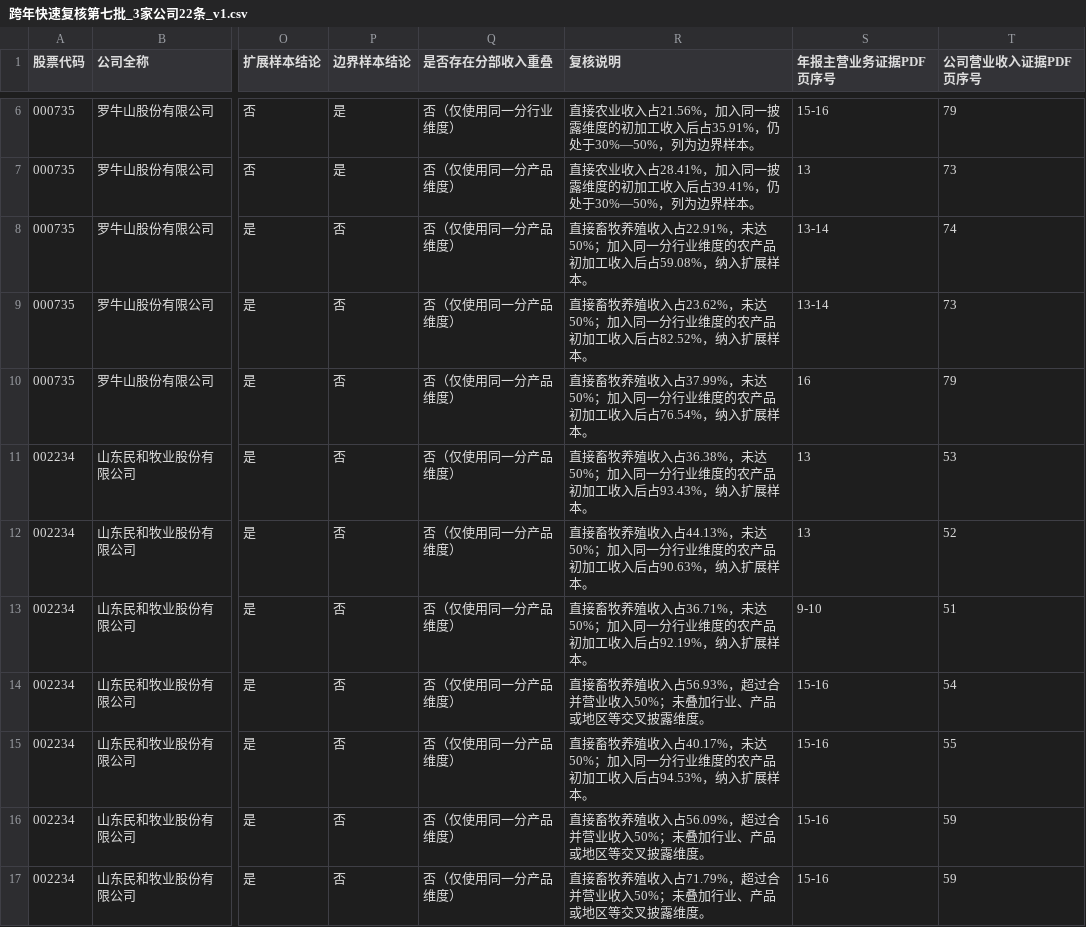
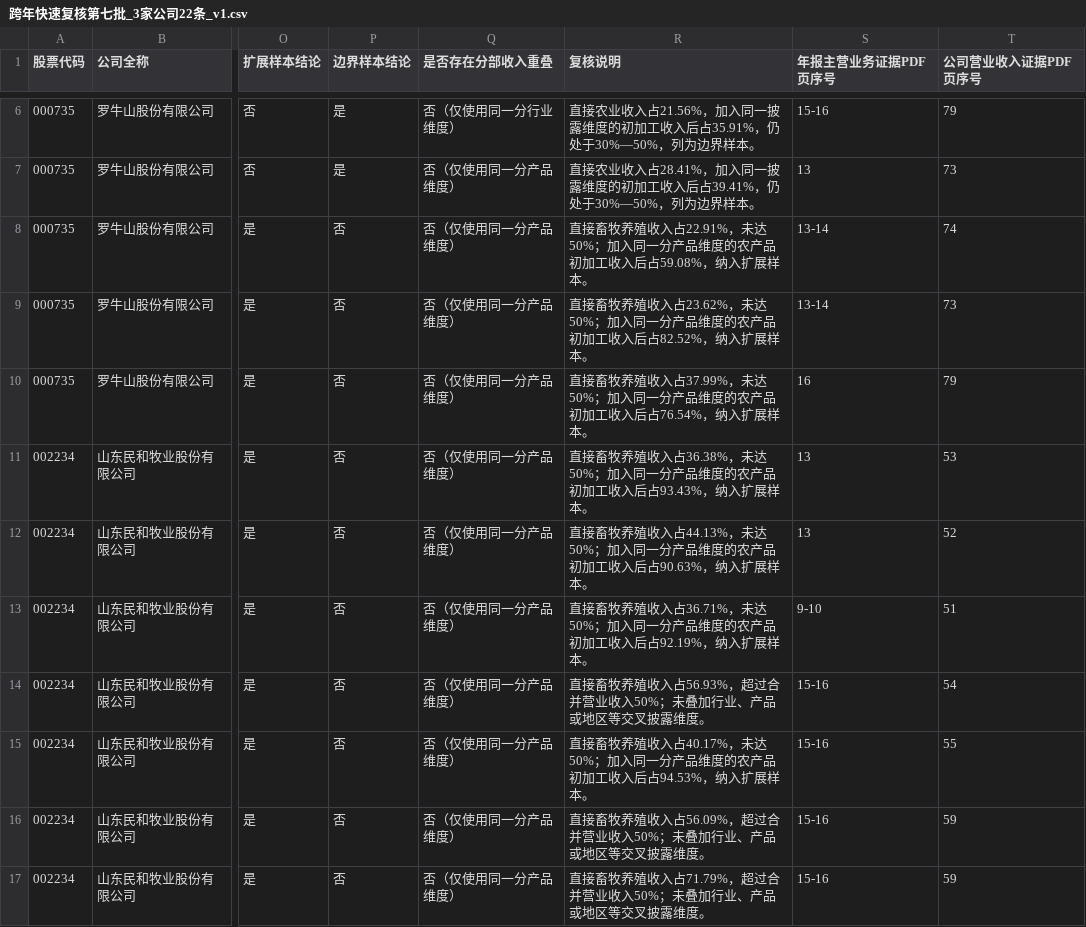
Before and after one commit to ABC-work/patient-capital-agri-thesis-data, a CSV file: outputs/跨年快速复核第七批_3家公司22条_v1.csv, drawn as a sheet; only a part is shown, gaps mark what is left out; the diff names each change by its address in the sheet, - before the commit and + after, or states it on an @@ line.

```diff
--- a/outputs/跨年快速复核第七批_3家公司22条_v1.csv
+++ b/outputs/跨年快速复核第七批_3家公司22条_v1.csv
-R8 (复核说明): …入同一分行业维度的农…
+R8 (复核说明): …入同一分产品维度的农…
-R9 (复核说明): …入同一分行业维度的农…
+R9 (复核说明): …入同一分产品维度的农…
-R10 (复核说明): …入同一分行业维度的农…
+R10 (复核说明): …入同一分产品维度的农…
-R11 (复核说明): …入同一分行业维度的农…
+R11 (复核说明): …入同一分产品维度的农…
-R12 (复核说明): …入同一分行业维度的农…
+R12 (复核说明): …入同一分产品维度的农…
-R13 (复核说明): …入同一分行业维度的农…
+R13 (复核说明): …入同一分产品维度的农…
-R15 (复核说明): …入同一分行业维度的农…
+R15 (复核说明): …入同一分产品维度的农…
```
Also changed, not shown: outputs/全期扩展样本_当前已核实_v1.csv, 2 other files.
